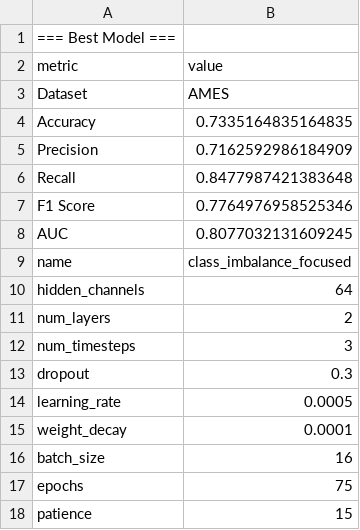
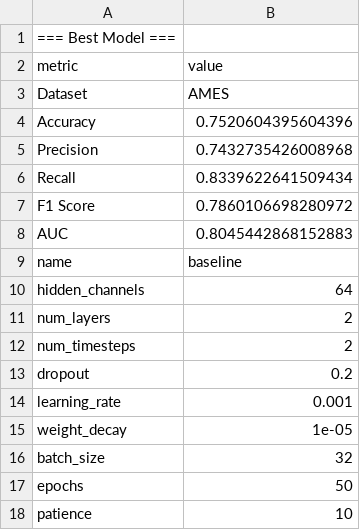
Before and after one commit to ntua-unit-of-control-and-informatics/pyrosage, a CSV file: models/classification/AMES_best_model_info.csv, drawn as a sheet.

Commit message:
add classification models with right hyperparams

```diff
--- a/models/classification/AMES_best_model_info.csv
+++ b/models/classification/AMES_best_model_info.csv
@@ -3,16 +3,16 @@ metric,value
 Dataset,AMES
-Accuracy,0.7335164835164835
-Precision,0.7162592986184909
-Recall,0.8477987421383648
-F1 Score,0.7764976958525346
-AUC,0.8077032131609245
-name,class_imbalance_focused
+Accuracy,0.7520604395604396
+Precision,0.7432735426008968
+Recall,0.8339622641509434
+F1 Score,0.7860106698280972
+AUC,0.8045442868152883
+name,baseline
 hidden_channels,64
 num_layers,2
-num_timesteps,3
-dropout,0.3
-learning_rate,0.0005
-weight_decay,0.0001
-batch_size,16
-epochs,75
-patience,15
+num_timesteps,2
+dropout,0.2
+learning_rate,0.001
+weight_decay,1e-05
+batch_size,32
+epochs,50
+patience,10
```
Also changed, not shown: models/classification/Endocrine_Disruption_NR-AR_best_model_info.csv, models/classification/Endocrine_Disruption_NR-AhR_best_model_info.csv, 46 other files.
